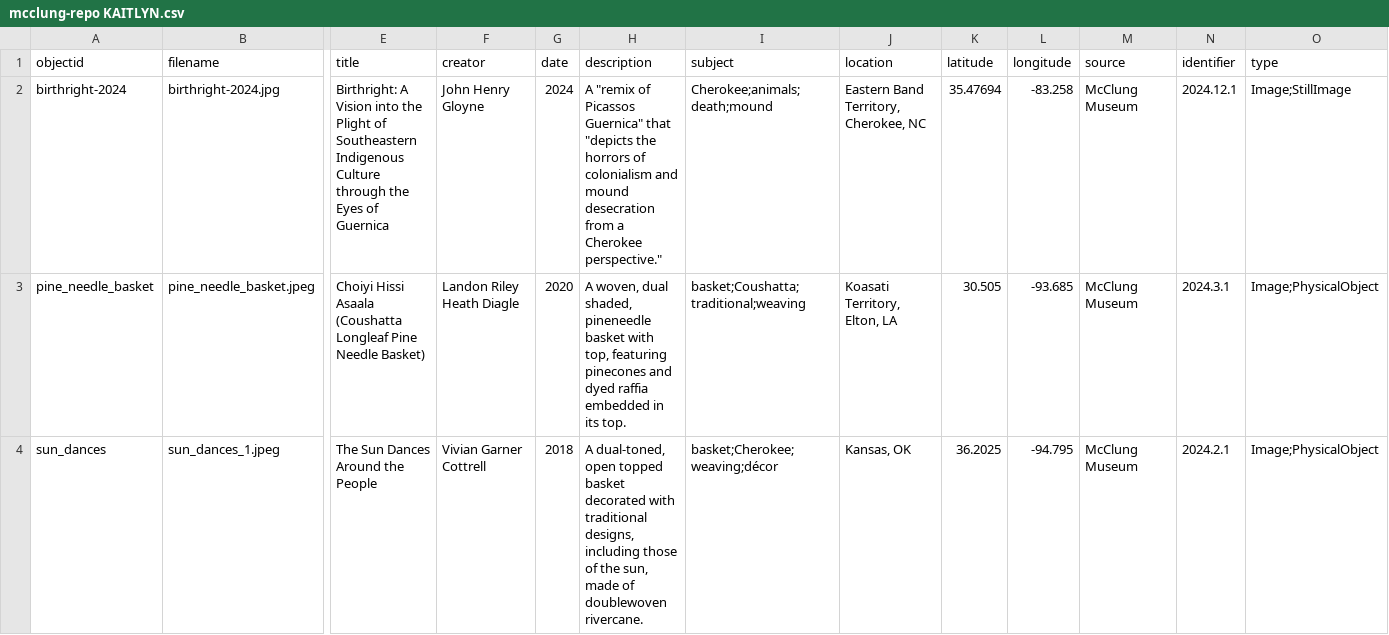
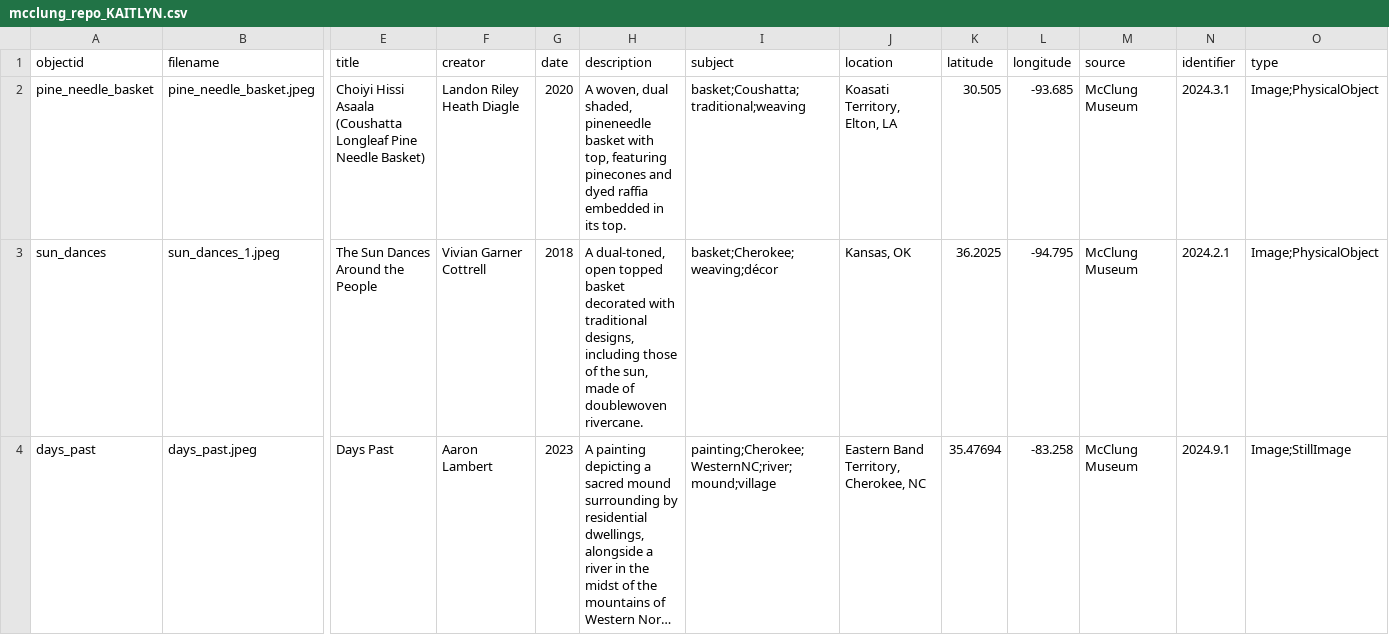
Before and after one commit to kalford5-git/KaitlynMcClung, a CSV file: mcclung_repo_KAITLYN.csv (was mcclung-repo KAITLYN.csv), drawn as a sheet; only a part is shown, gaps mark what is left out; the shorter side is filled out with more unchanged rows; long unchanged cells end in …; removed rows and columns are numbered as before the commit, all else as after; rows hold the shown columns only; the diff covers the shown part only; the diff names each change by its address in the sheet, - before the commit and + after, or states it on an @@ line.

Commit message:
adjusted file name

```diff
--- a/mcclung-repo KAITLYN.csv
+++ b/mcclung_repo_KAITLYN.csv
-row 2: birthright-2024 | birthright-2024.jpg | Birthright: A Vision into the Plight of Southeastern Indigenous Culture through the Eyes of Guernica | John Henry Gloyne | 2024 | A "remix of Picassos Guernica" that "depicts the horrors of colonialism and mound desecration from a Cherokee perspective." | Cherokee;animals;death;mound | Eastern Band Territory, Cherokee, NC | 35.47694 | -83.258 | McClung Museum | 2024.12.1 | Image;StillImage
```
Also changed, not shown: 1 added row elsewhere in this file.
